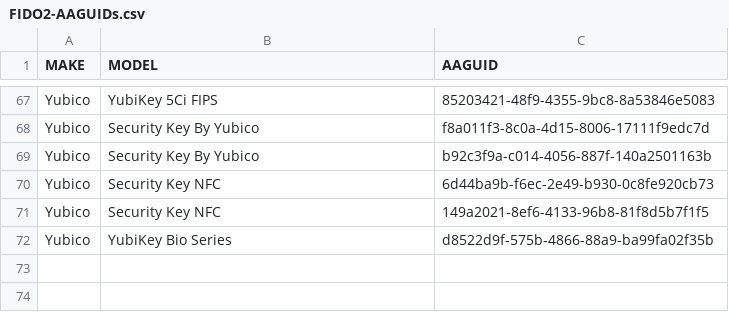
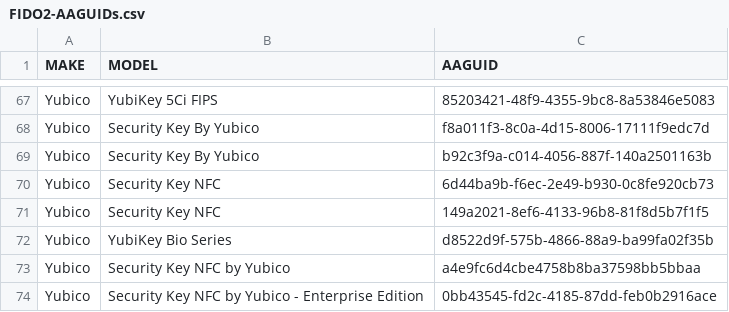
Before and after one commit to JMarkstrom/fido2-tools-collection, a CSV file: FIDO2-AAGUIDs.csv, drawn as a sheet; only a part is shown, gaps mark what is left out; the diff names each change by its address in the sheet, - before the commit and + after, or states it on an @@ line.

Commit message:
Update FIDO2-AAGUIDs.csv

```diff
--- a/FIDO2-AAGUIDs.csv
+++ b/FIDO2-AAGUIDs.csv
+row 73: Yubico | Security Key NFC by Yubico | a4e9fc6d4cbe4758b8ba37598bb5bbaa
+row 74: Yubico | Security Key NFC by Yubico - Enterprise Edition | 0bb43545-fd2c-4185-87dd-feb0b2916ace
```
